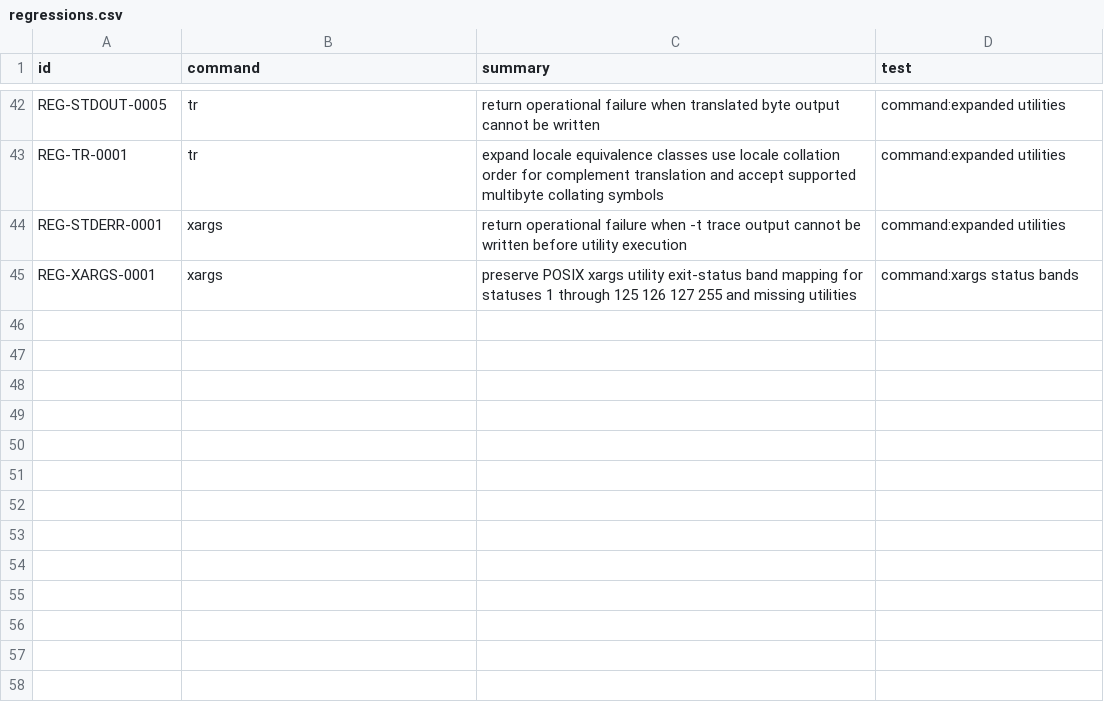
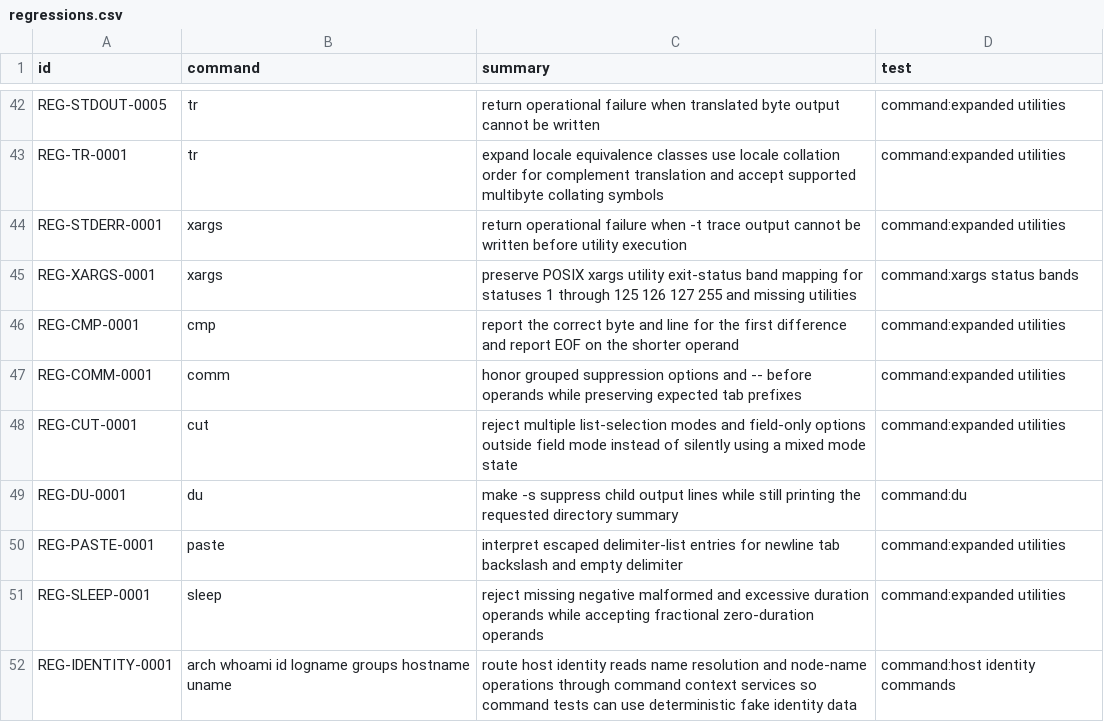
Before and after one commit to bracke/posix_tools, a CSV file: generated/regressions.csv, drawn as a sheet; only a part is shown, gaps mark what is left out; the diff names each change by its address in the sheet, - before the commit and + after, or states it on an @@ line.

```diff
--- a/generated/regressions.csv
+++ b/generated/regressions.csv
+row 46: REG-CMP-0001 | cmp | report the correct byte and line for the first difference and report EOF on the shorter operand | command:expanded utilities
+row 47: REG-COMM-0001 | comm | honor grouped suppression options and -- before operands while preserving expected tab prefixes | command:expanded utilities
+row 48: REG-CUT-0001 | cut | reject multiple list-selection modes and field-only options outside field mode instead of silently using a mixed mode state | command:expanded utilities
+row 49: REG-DU-0001 | du | make -s suppress child output lines while still printing the requested directory summary | command:du
+row 50: REG-PASTE-0001 | paste | interpret escaped delimiter-list entries for newline tab backslash and empty delimiter | command:expanded utilities
+row 51: REG-SLEEP-0001 | sleep | reject missing negative malformed and excessive duration operands while accepting fractional zero-duration operands | command:expanded utilities
+row 52: REG-IDENTITY-0001 | arch whoami id logname groups hostname uname | route host identity reads name resolution and node-name operations through command context services so command tests can use deterministic fake identity data | command:host identity commands
```
Also changed, not shown: generated/requirements.csv, 23 other files.
